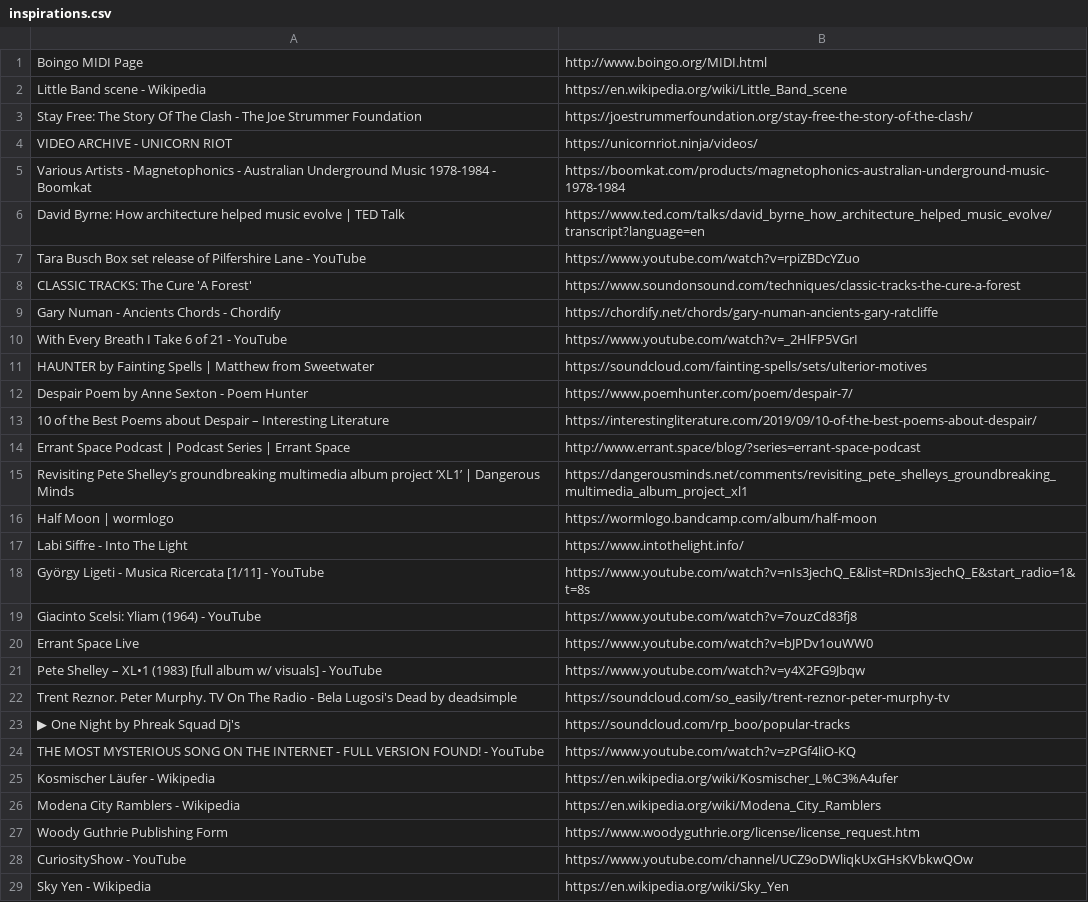
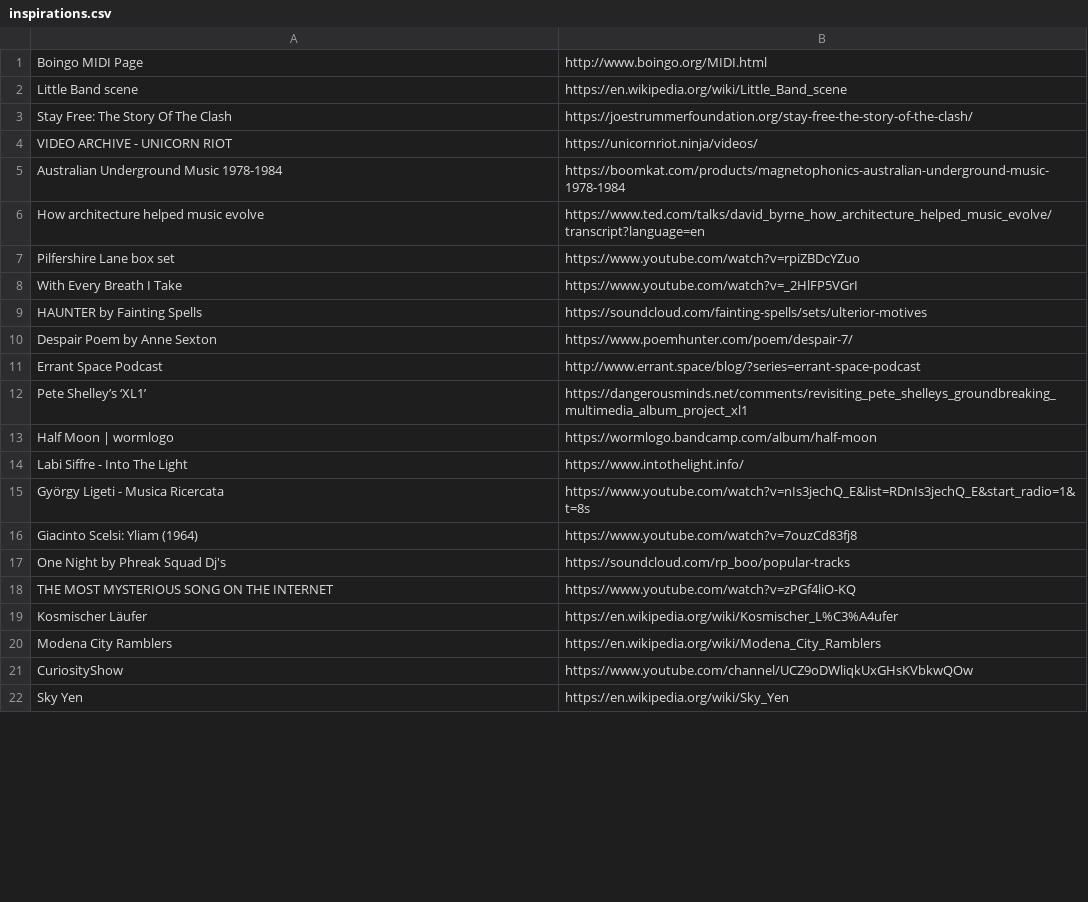
Before and after one commit to CoralineAda/nosignal.zone, a CSV file: data/inspirations.csv, drawn as a sheet; only a part is shown; the diff covers the shown part only.

Commit message:
Cleaned up the inspirations data source

```diff
--- a/data/inspirations.csv
+++ b/data/inspirations.csv
@@ -1,29 +1,22 @@
 Boingo MIDI Page, http://www.boingo.org/MIDI.html
-Little Band scene - Wikipedia, https://en.wikipedia.org/wiki/Little_Band_scene
-Stay Free: The Story Of The Clash - The Joe Strummer Foundation, https://joestrummerfoundation.org/stay-free-the-story-of-the-clash/
+Little Band scene, https://en.wikipedia.org/wiki/Little_Band_scene
+Stay Free: The Story Of The Clash, https://joestrummerfoundation.org/stay-free-the-story-of-the-clash/
 VIDEO ARCHIVE - UNICORN RIOT, https://unicornriot.ninja/videos/
-Various Artists - Magnetophonics - Australian Underground Music 1978-1984 - Boomkat, https://boomkat.com/products/magnetophonics-australian-underground-music-1978-1984
-David Byrne: How architecture helped music evolve | TED Talk, https://www.ted.com/talks/david_byrne_how_architecture_helped_music_evolve/transcript?language=en
-Tara Busch Box set release of Pilfershire Lane - YouTube, https://www.youtube.com/watch?v=rpiZBDcYZuo
-CLASSIC TRACKS: The Cure 'A Forest', https://www.soundonsound.com/techniques/classic-tracks-the-cure-a-forest
-Gary Numan - Ancients Chords - Chordify, https://chordify.net/chords/gary-numan-ancients-gary-ratcliffe
-With Every Breath I Take 6 of 21 - YouTube, https://www.youtube.com/watch?v=_2HlFP5VGrI
-HAUNTER by Fainting Spells | Matthew from Sweetwater, https://soundcloud.com/fainting-spells/sets/ulterior-motives
-Despair Poem by Anne Sexton - Poem Hunter, https://www.poemhunter.com/poem/despair-7/
-10 of the Best Poems about Despair – Interesting Literature, https://interestingliterature.com/2019/09/10-of-the-best-poems-about-despair/
-Errant Space Podcast | Podcast Series | Errant Space, http://www.errant.space/blog/?series=errant-space-podcast
-Revisiting Pete Shelley’s groundbreaking multimedia album project ‘XL1’ | Dangerous Minds, https://dangerousminds.net/comments/revisiting_pete_shelleys_groundbreaking_multimedia_album_project_xl1
+Australian Underground Music 1978-1984, https://boomkat.com/products/magnetophonics-australian-underground-music-1978-1984
+How architecture helped music evolve, https://www.ted.com/talks/david_byrne_how_architecture_helped_music_evolve/transcript?language=en
+Pilfershire Lane box set, https://www.youtube.com/watch?v=rpiZBDcYZuo
+With Every Breath I Take, https://www.youtube.com/watch?v=_2HlFP5VGrI
+HAUNTER by Fainting Spells, https://soundcloud.com/fainting-spells/sets/ulterior-motives
+Despair Poem by Anne Sexton, https://www.poemhunter.com/poem/despair-7/
+Errant Space Podcast, http://www.errant.space/blog/?series=errant-space-podcast
+Pete Shelley’s ‘XL1’, https://dangerousminds.net/comments/revisiting_pete_shelleys_groundbreaking_multimedia_album_project_xl1
 Half Moon | wormlogo, https://wormlogo.bandcamp.com/album/half-moon
 Labi Siffre - Into The Light, https://www.intothelight.info/
-György Ligeti - Musica Ricercata [1/11] - YouTube, https://www.youtube.com/watch?v=nIs3jechQ_E&list=RDnIs3jechQ_E&start_radio=1&t=8s
-Giacinto Scelsi: Yliam (1964) - YouTube, https://www.youtube.com/watch?v=7ouzCd83fj8
-Errant Space Live, https://www.youtube.com/watch?v=bJPDv1ouWW0
-Pete Shelley – XL•1 (1983) [full album w/ visuals] - YouTube, https://www.youtube.com/watch?v=y4X2FG9Jbqw
-Trent Reznor. Peter Murphy. TV On The Radio - Bela Lugosi's Dead by deadsimple, https://soundcloud.com/so_easily/trent-reznor-peter-murphy-tv
-▶ One Night by Phreak Squad Dj's, https://soundcloud.com/rp_boo/popular-tracks
-THE MOST MYSTERIOUS SONG ON THE INTERNET - FULL VERSION FOUND! - YouTube, https://www.youtube.com/watch?v=zPGf4liO-KQ
-Kosmischer Läufer - Wikipedia, https://en.wikipedia.org/wiki/Kosmischer_L%C3%A4ufer
-Modena City Ramblers - Wikipedia, https://en.wikipedia.org/wiki/Modena_City_Ramblers
-Woody Guthrie Publishing Form, https://www.woodyguthrie.org/license/license_request.htm
-CuriosityShow - YouTube, https://www.youtube.com/channel/UCZ9oDWliqkUxGHsKVbkwQOw
-Sky Yen - Wikipedia, https://en.wikipedia.org/wiki/Sky_Yen
+György Ligeti - Musica Ricercata, https://www.youtube.com/watch?v=nIs3jechQ_E&list=RDnIs3jechQ_E&start_radio=1&t=8s
+Giacinto Scelsi: Yliam (1964), https://www.youtube.com/watch?v=7ouzCd83fj8
+One Night by Phreak Squad Dj's, https://soundcloud.com/rp_boo/popular-tracks
+THE MOST MYSTERIOUS SONG ON THE INTERNET, https://www.youtube.com/watch?v=zPGf4liO-KQ
+Kosmischer Läufer, https://en.wikipedia.org/wiki/Kosmischer_L%C3%A4ufer
+Modena City Ramblers, https://en.wikipedia.org/wiki/Modena_City_Ramblers
+CuriosityShow, https://www.youtube.com/channel/UCZ9oDWliqkUxGHsKVbkwQOw
+Sky Yen, https://en.wikipedia.org/wiki/Sky_Yen
```
Also changed, not shown: 2 removed rows and 5 edited cells elsewhere in this file.
